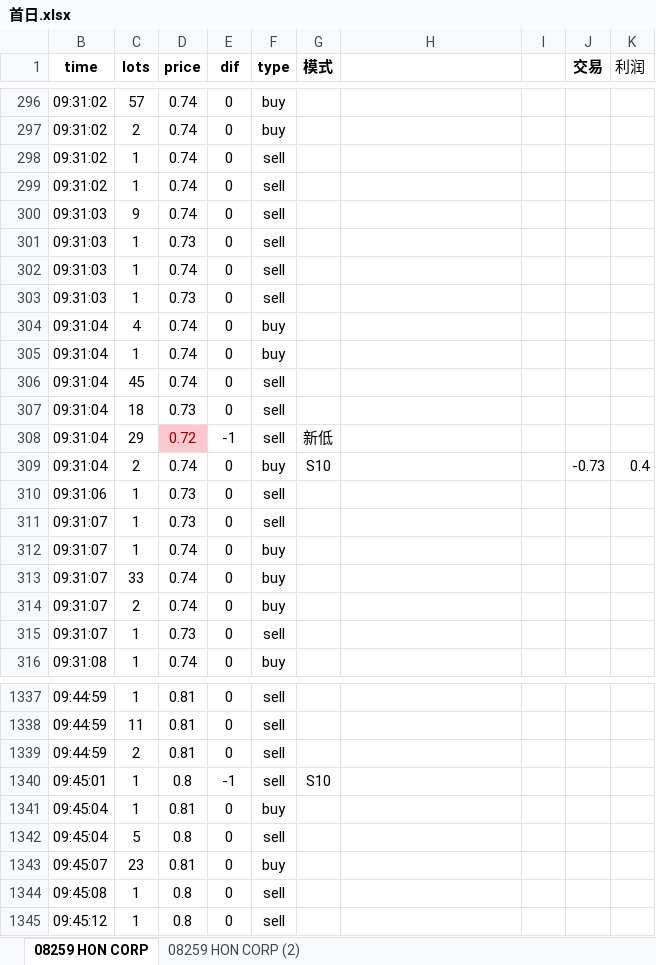
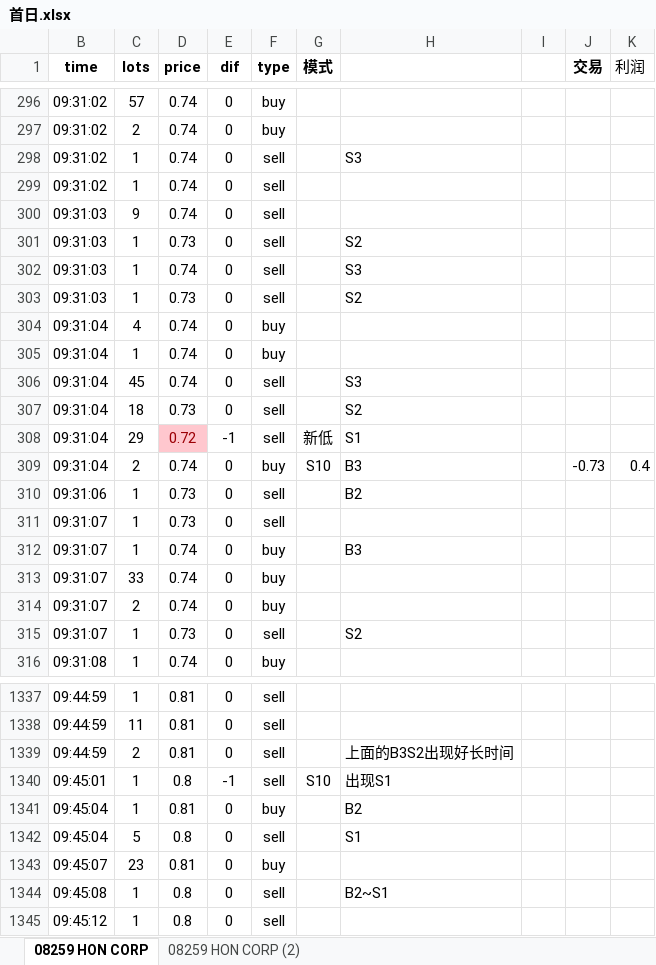
Before and after one commit to Knowckx/python, an Excel workbook: Docs/首日.xlsx, sheet 08259 HON CORP, drawn as a sheet; only a part is shown, gaps mark what is left out; values as stored, in another font and other column widths than the file's, no borders; conditional formats not drawn; the diff covers the shown part only; the diff names each change by its address in the sheet, - before the commit and + after, or states it on an @@ line.

```diff
--- a/Docs/首日.xlsx (sheet 08259 HON CORP)
+++ b/Docs/首日.xlsx (sheet 08259 HON CORP)
-H298: (empty)
+H298: S3
-H301: (empty)
+H301: S2
-H302: (empty)
+H302: S3
-H303: (empty)
+H303: S2
-H306: (empty)
+H306: S3
-H307: (empty)
+H307: S2
-H308: (empty)
+H308: S1
-H309: (empty)
+H309: B3
-H310: (empty)
+H310: B2
-H312: (empty)
+H312: B3
-H315: (empty)
+H315: S2
-H1339: (empty)
+H1339: 上面的B3S2出现好长时间
-H1340: (empty)
+H1340: 出现S1
-H1341: (empty)
+H1341: B2
-H1342: (empty)
+H1342: S1
-H1344: (empty)
+H1344: B2~S1
```
Also changed, not shown: 81 hidden or unhidden rows and 44 edited cells elsewhere in this sheet, 5 other files.
